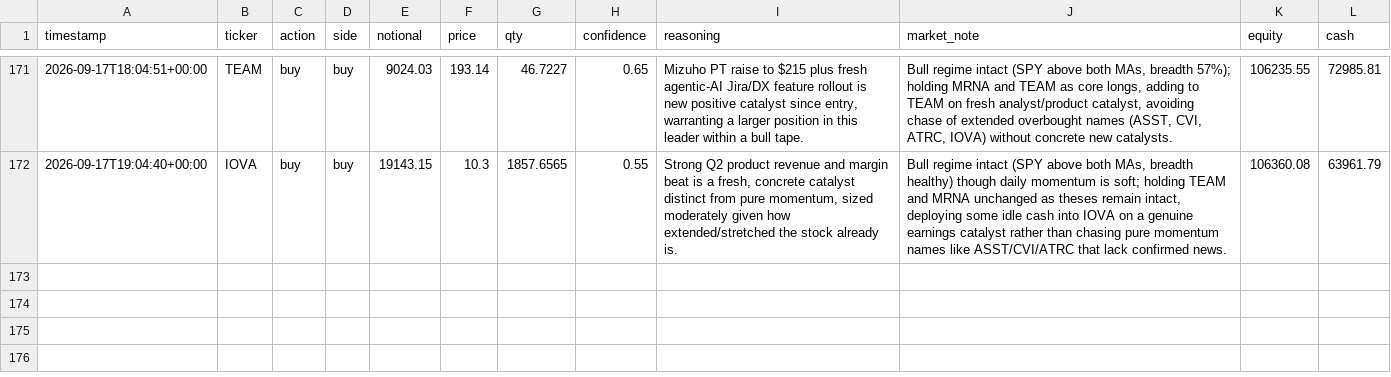
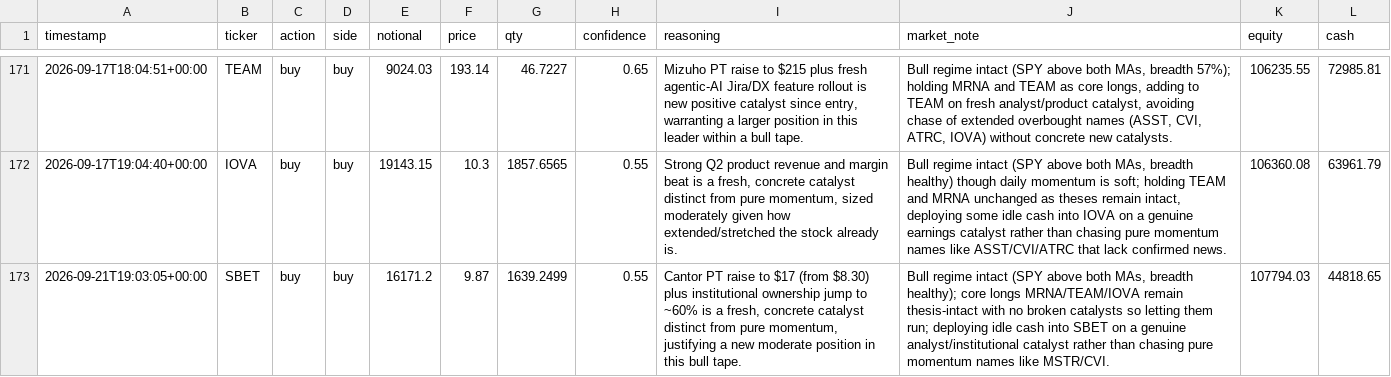
Before and after one commit to MaxNoddings/Alfred-Lite, a CSV file: trades.csv, drawn as a sheet; only a part is shown, gaps mark what is left out.

```diff
--- a/trades.csv
+++ b/trades.csv
@@ -172 +172,2 @@ timestamp,ticker,action,side,notional,price,qty,confidence,reasoning,market_note
 2026-09-17T19:04:40+00:00,IOVA,buy,buy,19143.15,10.3,1857.6565,0.55,"Strong Q2 product revenue and margin beat is a fresh, concrete catalyst distinct from pure momentum, sized moderately given how extended/stretched the stock already is.","Bull regime intact (SPY above both MAs, breadth healthy) though daily momentum is soft; holding TEAM and MRNA unchanged as theses remain intact, deploying some idle cash into IOVA on a genuine earnings catalyst rather than chasing pure momentum names like ASST/CVI/ATRC that lack confirmed news.",106360.08,63961.79
+2026-09-21T19:03:05+00:00,SBET,buy,buy,16171.2,9.87,1639.2499,0.55,"Cantor PT raise to $17 (from $8.30) plus institutional ownership jump to ~60% is a fresh, concrete catalyst distinct from pure momentum, justifying a new moderate position in this bull tape.","Bull regime intact (SPY above both MAs, breadth healthy); core longs MRNA/TEAM/IOVA remain thesis-intact with no broken catalysts so letting them run; deploying idle cash into SBET on a genuine analyst/institutional catalyst rather than chasing pure momentum names like MSTR/CVI.",107794.03,44818.65
```
